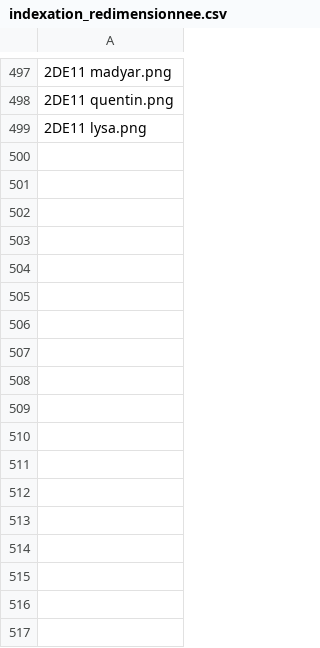
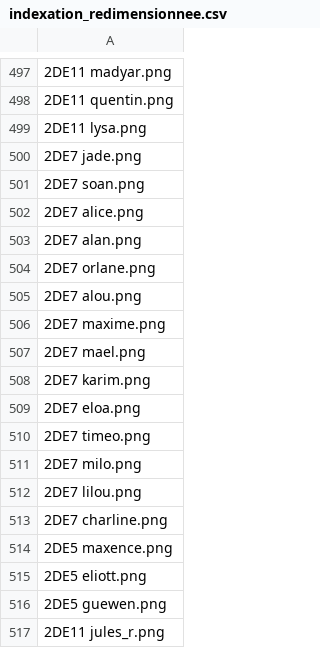
Before and after one commit to ClementBraunNSI/nsi-courses, a CSV file: docs/seconde/II - Web/indexation_redimensionnee.csv, drawn as a sheet; only a part is shown, gaps mark what is left out; the diff names each change by its address in the sheet, - before the commit and + after, or states it on an @@ line.

```diff
--- a/docs/seconde/II - Web/indexation_redimensionnee.csv
+++ b/docs/seconde/II - Web/indexation_redimensionnee.csv
+row 500: 2DE7 jade.png
+row 501: 2DE7 soan.png
+row 502: 2DE7 alice.png
+row 503: 2DE7 alan.png
+row 504: 2DE7 orlane.png
+row 505: 2DE7 alou.png
+row 506: 2DE7 maxime.png
+row 507: 2DE7 mael.png
+row 508: 2DE7 karim.png
+row 509: 2DE7 eloa.png
+row 510: 2DE7 timeo.png
+row 511: 2DE7 milo.png
+row 512: 2DE7 lilou.png
+row 513: 2DE7 charline.png
+row 514: 2DE5 maxence.png
+row 515: 2DE5 eliott.png
+row 516: 2DE5 guewen.png
+row 517: 2DE11 jules_r.png
```
Also changed, not shown: 7 other files.
